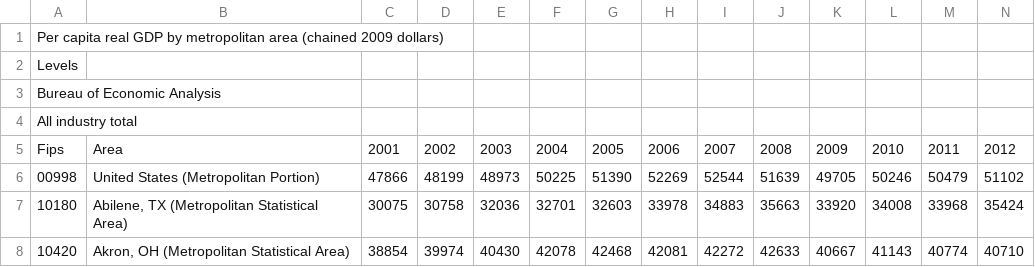
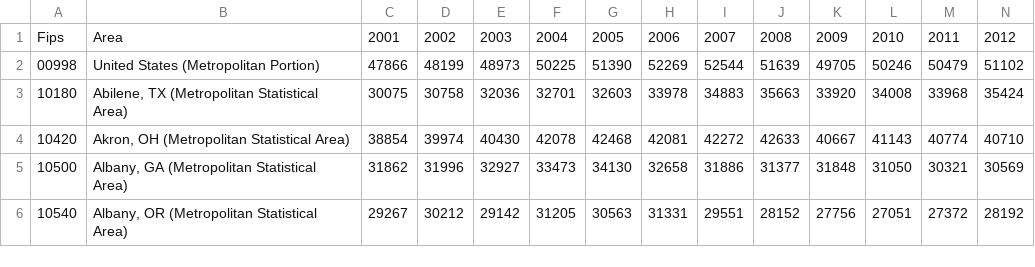
Before and after one commit to Oliver-BE/transit-gdp-project, a CSV file: gdp/bea-gdp-by-city.csv, drawn as a sheet; only a part is shown; the shorter side is filled out with more unchanged rows; rows hold the shown columns only; the diff names each change by its address in the sheet, - before the commit and + after, or states it on an @@ line.

Commit message:
deleted extraneous titles

```diff
--- a/gdp/bea-gdp-by-city.csv
+++ b/gdp/bea-gdp-by-city.csv
-row 1: Per capita real GDP by metropolitan area (chained 2009 dollars)
-row 2: Levels
-row 3: Bureau of Economic Analysis
-row 4: All industry total
```
